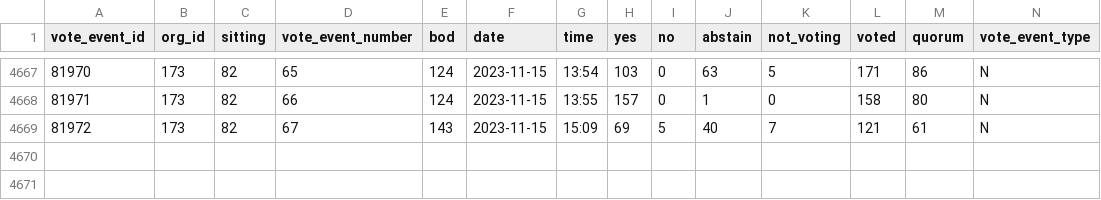
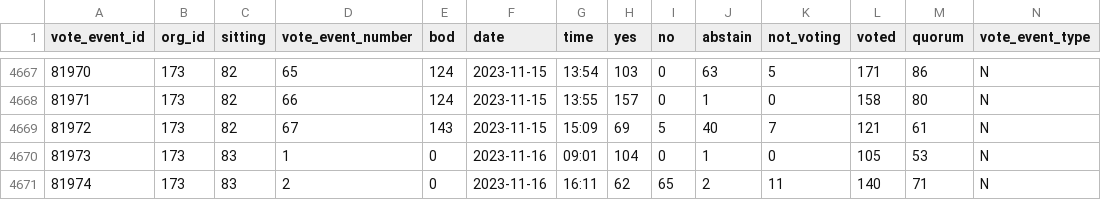
Before and after one commit to michalskop/cz-psp-votes-2021-202x, a CSV file: data/vote_events.csv, drawn as a sheet; only a part is shown, gaps mark what is left out; rows hold the shown columns only; the diff names each change by its address in the sheet, - before the commit and + after, or states it on an @@ line.

```diff
--- a/data/vote_events.csv
+++ b/data/vote_events.csv
+row 4670: 81973 | 173 | 83 | 1 | 0 | 2023-11-16 | 09:01 | 104 | 0 | 1 | 0 | 105 | 53 | N
+row 4671: 81974 | 173 | 83 | 2 | 0 | 2023-11-16 | 16:11 | 62 | 65 | 2 | 11 | 140 | 71 | N
```
Also changed, not shown: data/wpca.csv, data/wpca.halfyear.v1.csv.
